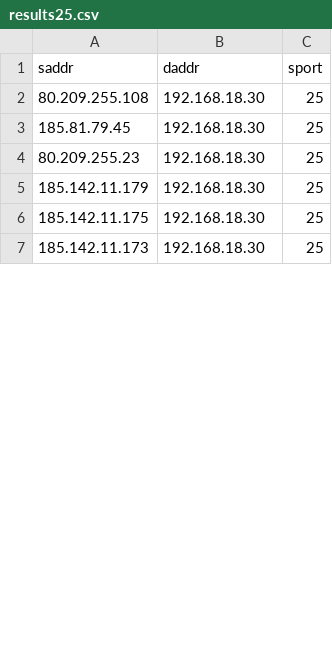
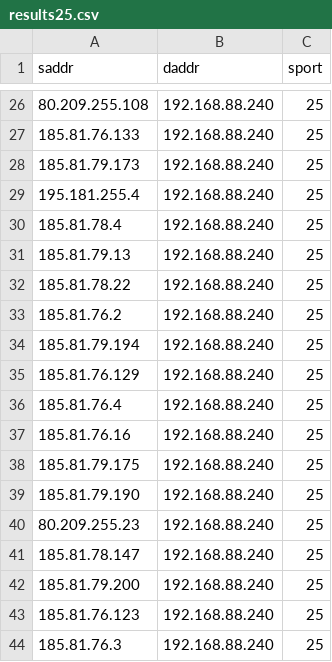
Before and after one commit to pedcremo/iot_internet_wide_scanner, a CSV file: scanner_module/out/results25.csv, drawn as a sheet; only a part is shown, gaps mark what is left out; the diff covers the shown part only.

```diff
--- a/scanner_module/out/results25.csv
+++ b/scanner_module/out/results25.csv
@@ -2,6 +26,19 @@ saddr,daddr,sport
-80.209.255.108,192.168.18.30,25
-185.81.79.45,192.168.18.30,25
-80.209.255.23,192.168.18.30,25
-185.142.11.179,192.168.18.30,25
-185.142.11.175,192.168.18.30,25
-185.142.11.173,192.168.18.30,25
+80.209.255.108,192.168.88.240,25
+185.81.76.133,192.168.88.240,25
+185.81.79.173,192.168.88.240,25
+195.181.255.4,192.168.88.240,25
+185.81.78.4,192.168.88.240,25
+185.81.79.13,192.168.88.240,25
+185.81.78.22,192.168.88.240,25
+185.81.76.2,192.168.88.240,25
+185.81.79.194,192.168.88.240,25
+185.81.76.129,192.168.88.240,25
+185.81.76.4,192.168.88.240,25
+185.81.76.16,192.168.88.240,25
+185.81.79.175,192.168.88.240,25
+185.81.79.190,192.168.88.240,25
+80.209.255.23,192.168.88.240,25
+185.81.78.147,192.168.88.240,25
+185.81.79.200,192.168.88.240,25
+185.81.76.123,192.168.88.240,25
+185.81.76.3,192.168.88.240,25
```
Also changed, not shown: 39 added rows, 2 removed rows and 17 edited cells elsewhere in this file, scanner_module/out/results143.csv, scanner_module/out/results443.csv, 14 other files.
